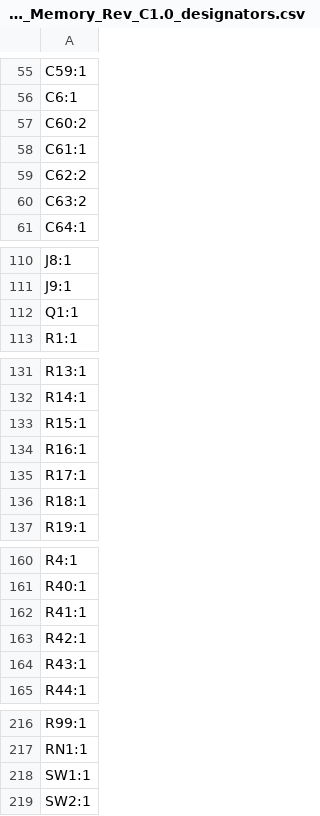
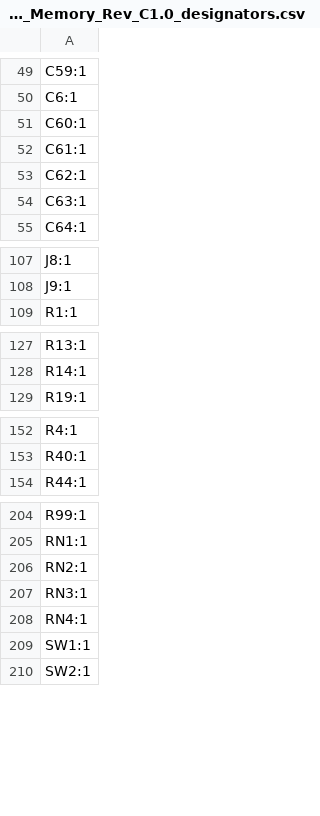
Before and after one commit to mmosko/Zx50, a CSV file: boards/Zx50_MemoryCard_RevC1/production/Zx50_Memory_Rev_C1.0_designators.csv, drawn as a sheet; only a part is shown, gaps mark what is left out; the diff covers the shown part only.

```diff
--- a/boards/Zx50_MemoryCard_RevC1/production/Zx50_Memory_Rev_C1.0_designators.csv
+++ b/boards/Zx50_MemoryCard_RevC1/production/Zx50_Memory_Rev_C1.0_designators.csv
@@ -56,6 +50,6 @@ C59:1
 C6:1
-C60:2
+C60:1
 C61:1
-C62:2
-C63:2
+C62:1
+C63:1
 C64:1
@@ -111,3 +108,2 @@ J8:1
 J9:1
-Q1:1
 R1:1
@@ -132,6 +128,2 @@ R13:1
 R14:1
-R15:1
-R16:1
-R17:1
-R18:1
 R19:1
@@ -161,5 +153,2 @@ R4:1
 R40:1
-R41:1
-R42:1
-R43:1
 R44:1
@@ -217,2 +205,5 @@ R99:1
 RN1:1
+RN2:1
+RN3:1
+RN4:1
 SW1:1
```
Also changed, not shown: 7 added rows and 11 removed rows elsewhere in this file, boards/Zx50_MemoryCard_RevC1/production/Zx50_Memory_Rev_C1.0_bom.csv, boards/Zx50_MemoryCard_RevC1/production/Zx50_Memory_Rev_C1.0_positions.csv, 28 other files.
